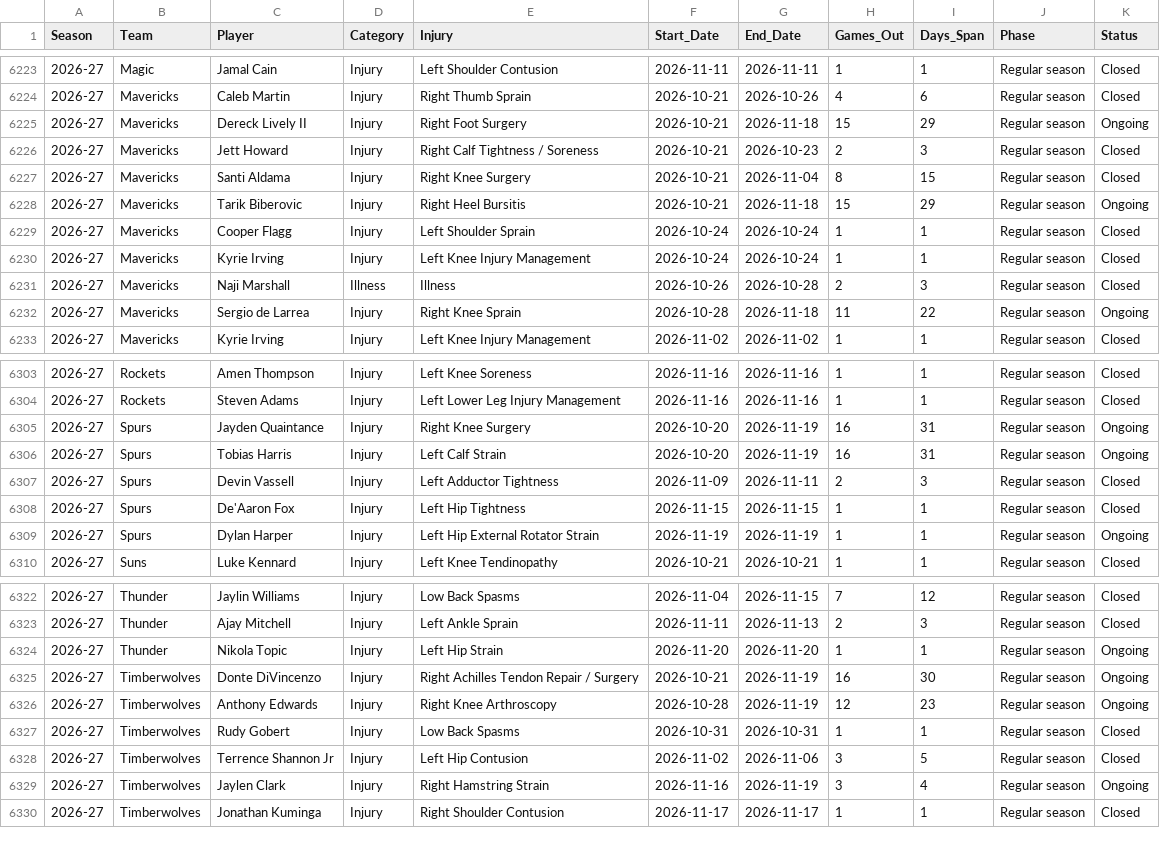
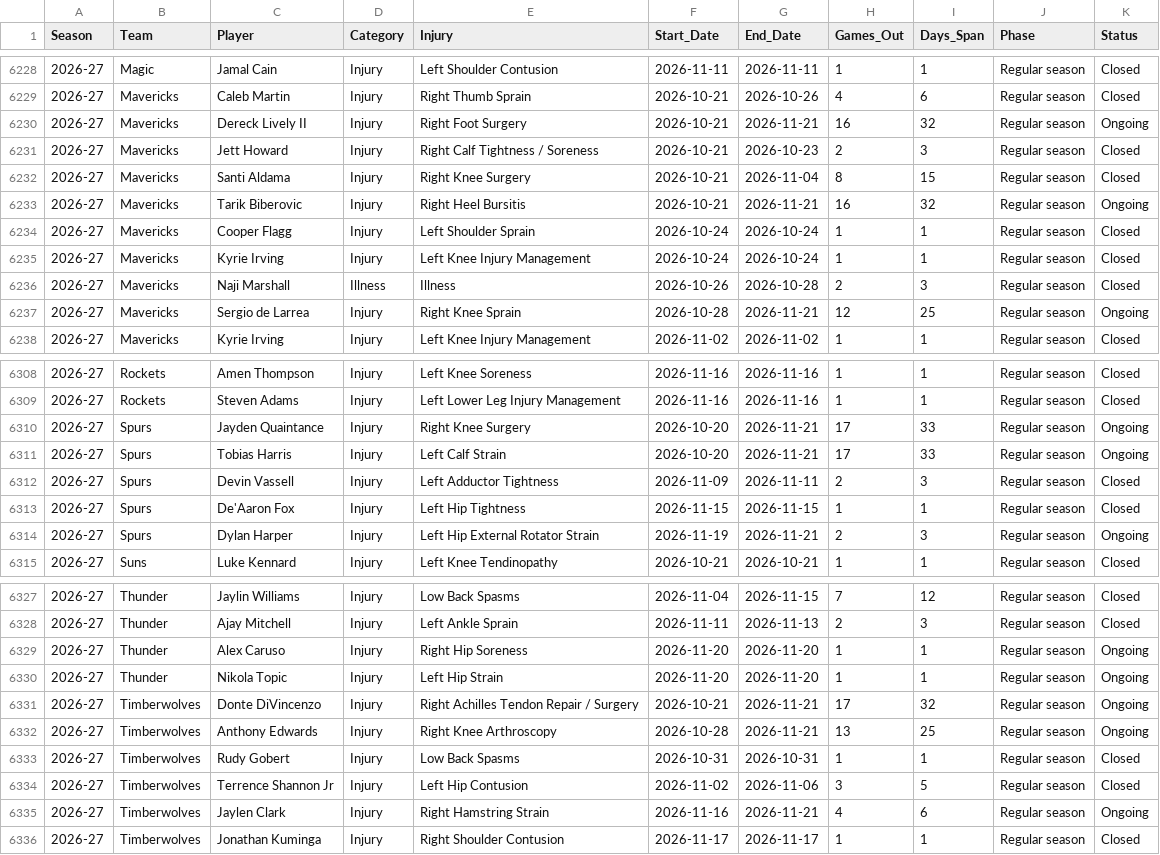
Before and after one commit to Nictaylorusa/injury-tracker, a CSV file: docs/stays.csv, drawn as a sheet; only a part is shown, gaps mark what is left out; the diff covers the shown part only.

Commit message:
Update injury data

```diff
--- a/docs/stays.csv
+++ b/docs/stays.csv
@@ -6224,6 +6229,6 @@ Season,Team,Player,Category,Injury,Start_Date,End_Date,Games_Out,Days_Span,Phase
 2026-27,Mavericks,Caleb Martin,Injury,Right Thumb Sprain,2026-10-21,2026-10-26,4,6,Regular season,Closed
-2026-27,Mavericks,Dereck Lively II,Injury,Right Foot Surgery,2026-10-21,2026-11-18,15,29,Regular season,Ongoing
+2026-27,Mavericks,Dereck Lively II,Injury,Right Foot Surgery,2026-10-21,2026-11-21,16,32,Regular season,Ongoing
 2026-27,Mavericks,Jett Howard,Injury,Right Calf Tightness / Soreness,2026-10-21,2026-10-23,2,3,Regular season,Closed
 2026-27,Mavericks,Santi Aldama,Injury,Right Knee Surgery,2026-10-21,2026-11-04,8,15,Regular season,Closed
-2026-27,Mavericks,Tarik Biberovic,Injury,Right Heel Bursitis,2026-10-21,2026-11-18,15,29,Regular season,Ongoing
+2026-27,Mavericks,Tarik Biberovic,Injury,Right Heel Bursitis,2026-10-21,2026-11-21,16,32,Regular season,Ongoing
 2026-27,Mavericks,Cooper Flagg,Injury,Left Shoulder Sprain,2026-10-24,2026-10-24,1,1,Regular season,Closed
@@ -6231,3 +6236,3 @@ Season,Team,Player,Category,Injury,Start_Date,End_Date,Games_Out,Days_Span,Phase
 2026-27,Mavericks,Naji Marshall,Illness,Illness,2026-10-26,2026-10-28,2,3,Regular season,Closed
-2026-27,Mavericks,Sergio de Larrea,Injury,Right Knee Sprain,2026-10-28,2026-11-18,11,22,Regular season,Ongoing
+2026-27,Mavericks,Sergio de Larrea,Injury,Right Knee Sprain,2026-10-28,2026-11-21,12,25,Regular season,Ongoing
 2026-27,Mavericks,Kyrie Irving,Injury,Left Knee Injury Management,2026-11-02,2026-11-02,1,1,Regular season,Closed
@@ -6304,7 +6309,7 @@ Season,Team,Player,Category,Injury,Start_Date,End_Date,Games_Out,Days_Span,Phase
 2026-27,Rockets,Steven Adams,Injury,Left Lower Leg Injury Management,2026-11-16,2026-11-16,1,1,Regular season,Closed
-2026-27,Spurs,Jayden Quaintance,Injury,Right Knee Surgery,2026-10-20,2026-11-19,16,31,Regular season,Ongoing
-2026-27,Spurs,Tobias Harris,Injury,Left Calf Strain,2026-10-20,2026-11-19,16,31,Regular season,Ongoing
+2026-27,Spurs,Jayden Quaintance,Injury,Right Knee Surgery,2026-10-20,2026-11-21,17,33,Regular season,Ongoing
+2026-27,Spurs,Tobias Harris,Injury,Left Calf Strain,2026-10-20,2026-11-21,17,33,Regular season,Ongoing
 2026-27,Spurs,Devin Vassell,Injury,Left Adductor Tightness,2026-11-09,2026-11-11,2,3,Regular season,Closed
 2026-27,Spurs,De'Aaron Fox,Injury,Left Hip Tightness,2026-11-15,2026-11-15,1,1,Regular season,Closed
-2026-27,Spurs,Dylan Harper,Injury,Left Hip External Rotator Strain,2026-11-19,2026-11-19,1,1,Regular season,Ongoing
+2026-27,Spurs,Dylan Harper,Injury,Left Hip External Rotator Strain,2026-11-19,2026-11-21,2,3,Regular season,Ongoing
 2026-27,Suns,Luke Kennard,Injury,Left Knee Tendinopathy,2026-10-21,2026-10-21,1,1,Regular season,Closed
@@ -6323,8 +6328,9 @@ Season,Team,Player,Category,Injury,Start_Date,End_Date,Games_Out,Days_Span,Phase
 2026-27,Thunder,Ajay Mitchell,Injury,Left Ankle Sprain,2026-11-11,2026-11-13,2,3,Regular season,Closed
+2026-27,Thunder,Alex Caruso,Injury,Right Hip Soreness,2026-11-20,2026-11-20,1,1,Regular season,Ongoing
 2026-27,Thunder,Nikola Topic,Injury,Left Hip Strain,2026-11-20,2026-11-20,1,1,Regular season,Ongoing
-2026-27,Timberwolves,Donte DiVincenzo,Injury,Right Achilles Tendon Repair / Surgery,2026-10-21,2026-11-19,16,30,Regular season,Ongoing
-2026-27,Timberwolves,Anthony Edwards,Injury,Right Knee Arthroscopy,2026-10-28,2026-11-19,12,23,Regular season,Ongoing
+2026-27,Timberwolves,Donte DiVincenzo,Injury,Right Achilles Tendon Repair / Surgery,2026-10-21,2026-11-21,17,32,Regular season,Ongoing
+2026-27,Timberwolves,Anthony Edwards,Injury,Right Knee Arthroscopy,2026-10-28,2026-11-21,13,25,Regular season,Ongoing
 2026-27,Timberwolves,Rudy Gobert,Injury,Low Back Spasms,2026-10-31,2026-10-31,1,1,Regular season,Closed
 2026-27,Timberwolves,Terrence Shannon Jr,Injury,Left Hip Contusion,2026-11-02,2026-11-06,3,5,Regular season,Closed
-2026-27,Timberwolves,Jaylen Clark,Injury,Right Hamstring Strain,2026-11-16,2026-11-19,3,4,Regular season,Ongoing
+2026-27,Timberwolves,Jaylen Clark,Injury,Right Hamstring Strain,2026-11-16,2026-11-21,4,6,Regular season,Ongoing
 2026-27,Timberwolves,Jonathan Kuminga,Injury,Right Shoulder Contusion,2026-11-17,2026-11-17,1,1,Regular season,Closed
```
Also changed, not shown: 5 added rows and 66 edited cells elsewhere in this file, 2 other files.
